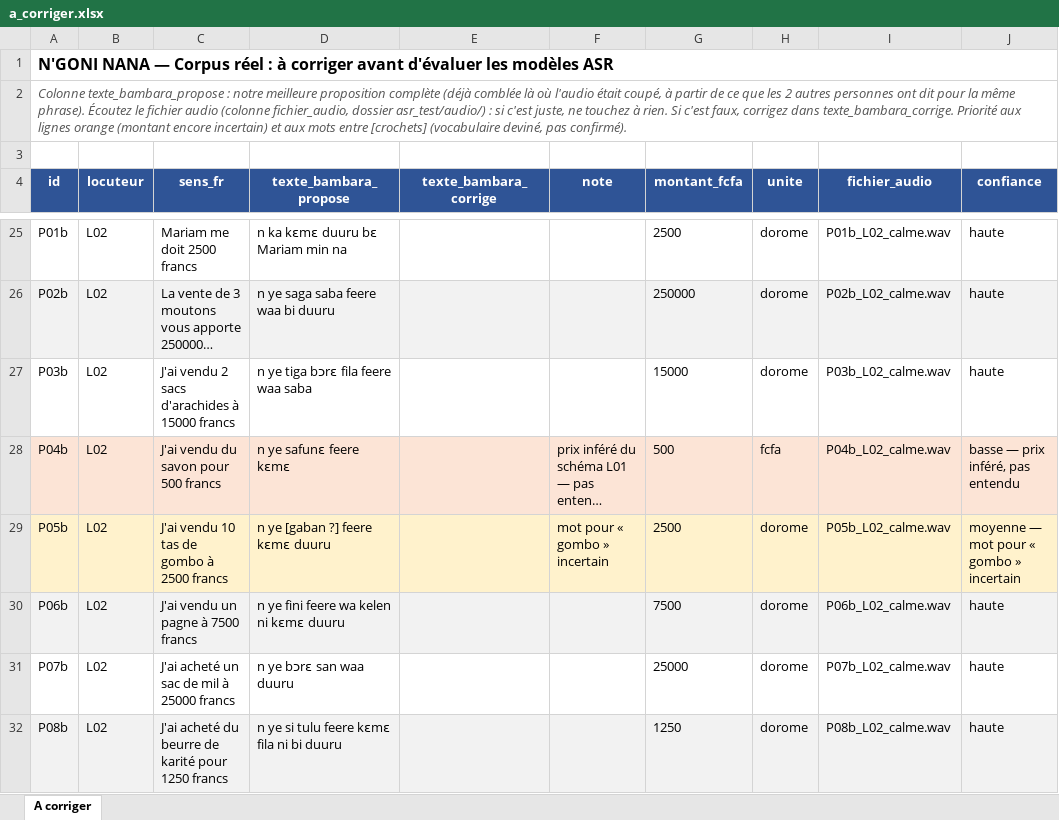
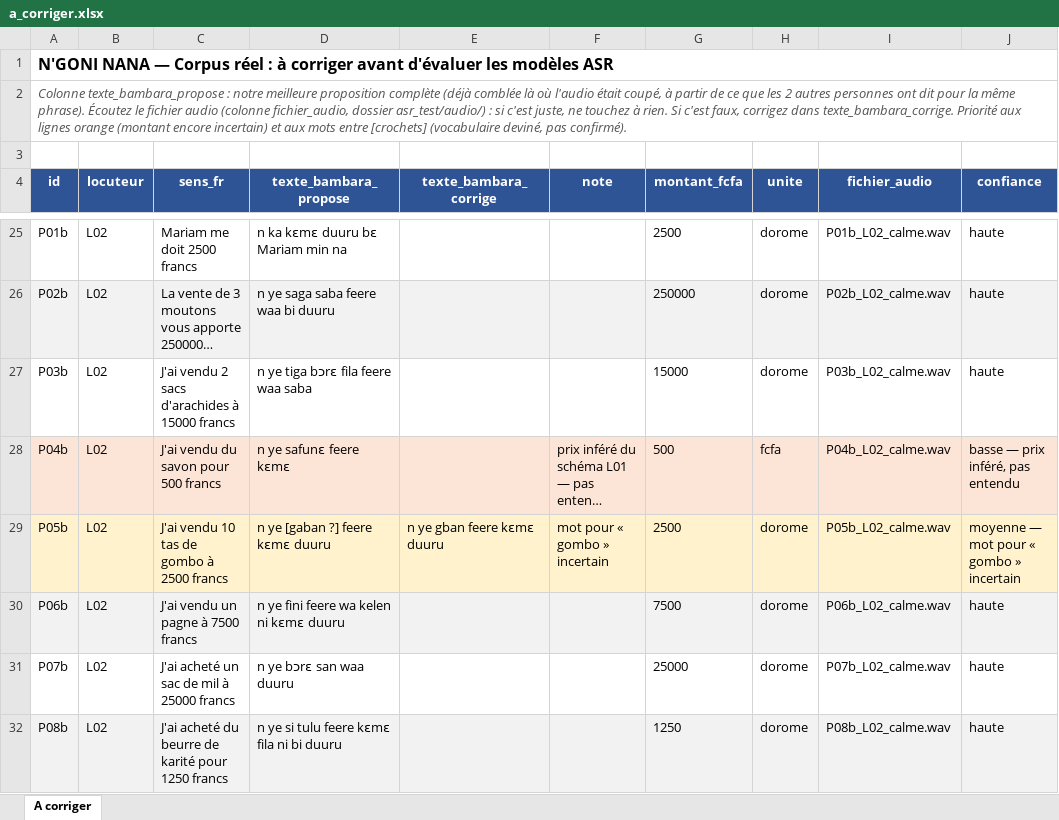
Before and after one commit to mohamedepankolo/ngoni-nana, an Excel workbook: asr_test/corpus/a_corriger.xlsx, sheet A corriger, drawn as a sheet; only a part is shown, gaps mark what is left out; long unchanged cells end in …; values as stored, in another font and other column widths than the file's, no borders; the diff covers the shown part only; the diff names each change by its address in the sheet, - before the commit and + after, or states it on an @@ line.

```diff
--- a/asr_test/corpus/a_corriger.xlsx (sheet A corriger)
+++ b/asr_test/corpus/a_corriger.xlsx (sheet A corriger)
-E29 (texte_bambara_corrige): (empty)
+E29 (texte_bambara_corrige): n ye gban feere kɛmɛ duuru
```
Also changed, not shown: 4 edited cells elsewhere in this sheet, 4 other files.
